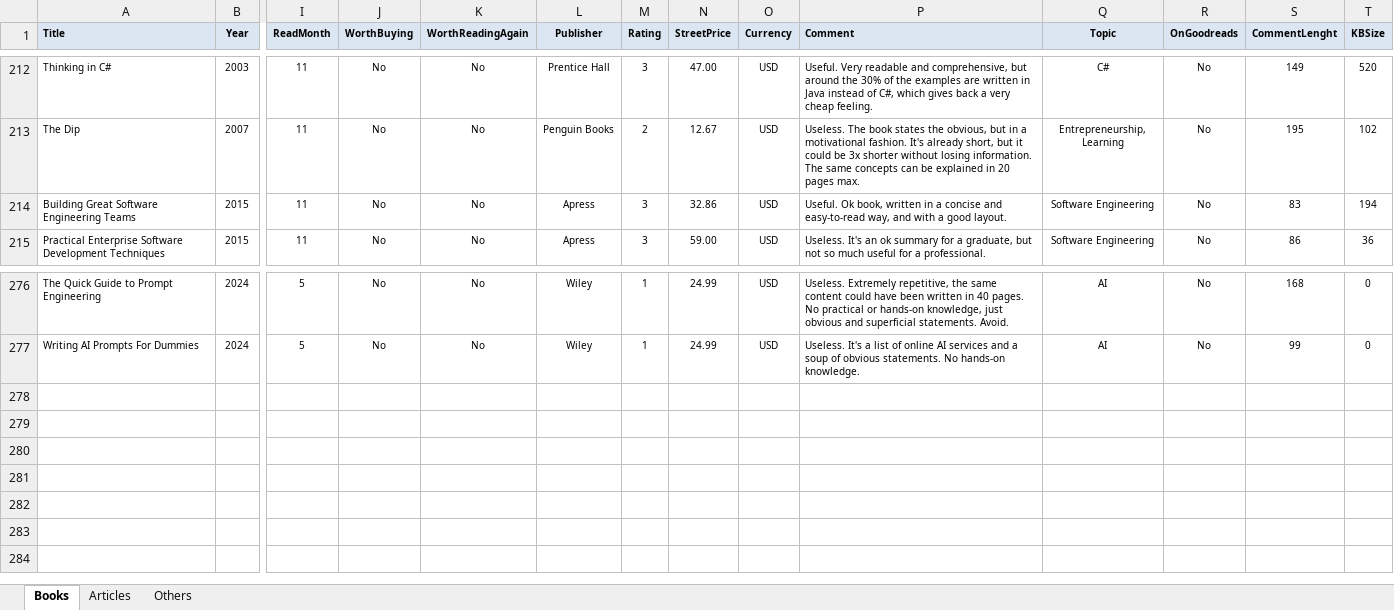
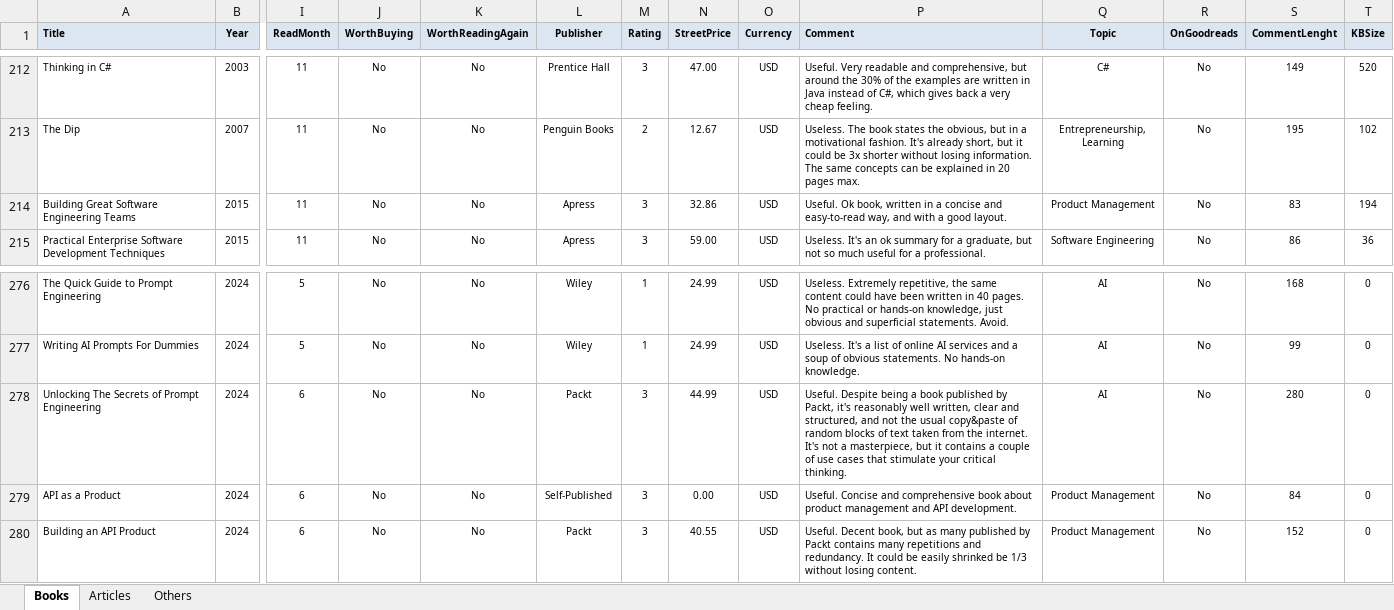
Before and after one commit to numbworks/nwreadinglist, an Excel workbook: data/Reading List.xlsx, sheet Books, drawn as a sheet; only a part is shown, gaps mark what is left out; values as stored, in another font and other column widths than the file's, no borders; rows hold the shown columns only; the diff names each change by its address in the sheet, - before the commit and + after, or states it on an @@ line.

Commit message:
#25 Reading List.xslx: updated to 2024-06-25.

```diff
--- a/data/Reading List.xlsx (sheet Books)
+++ b/data/Reading List.xlsx (sheet Books)
-Q214 (Topic): Software Engineering
+Q214 (Topic): Product Management
+row 278: Unlocking The Secrets of Prompt Engineering | 2024 | 6 | No | No | Packt | 3 | 44.99 | USD | Useful. Despite being a book published by Packt, it's reasonably well written, clear and structured, and not the usual copy&paste of random blocks of text taken from the internet. It's not a masterpiece, but it contains a couple of use cases that stimulate your critical thinking. | AI | No | 280 | 0
+row 279: API as a Product | 2024 | 6 | No | No | Self-Published | 3 | 0.00 | USD | Useful. Concise and comprehensive book about product management and API development. | Product Management | No | 84 | 0
+row 280: Building an API Product | 2024 | 6 | No | No | Packt | 3 | 40.55 | USD | Useful. Decent book, but as many published by Packt contains many repetitions and redundancy. It could be easily shrinked be 1/3 without losing content. | Product Management | No | 152 | 0
```
Also changed, not shown: 1 other file.
